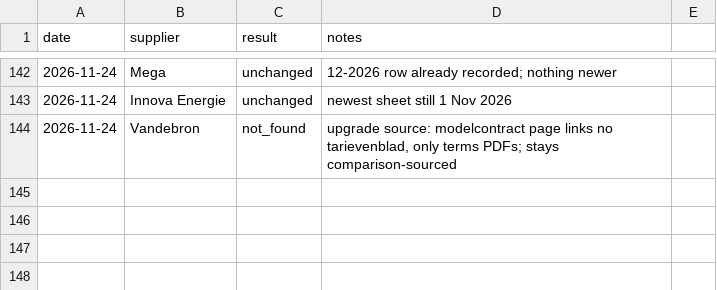
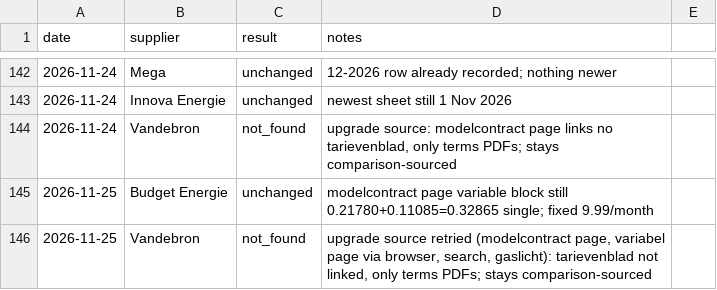
Before and after one commit to TurquoiseStrike/wolfheze-energy, a CSV file: data/checks.csv, drawn as a sheet; only a part is shown, gaps mark what is left out; the diff names each change by its address in the sheet, - before the commit and + after, or states it on an @@ line.

```diff
--- a/data/checks.csv
+++ b/data/checks.csv
+row 145: 2026-11-25 | Budget Energie | unchanged | modelcontract page variable block still 0.21780+0.11085=0.32865 single; fixed 9.99/month
+row 146: 2026-11-25 | Vandebron | not_found | upgrade source retried (modelcontract page, variabel page via browser, search, gaslicht): tarievenblad not linked, only terms PDFs; stays comparison-sourced
```
Also changed, not shown: data/forecasts.csv, data/runs.csv.
